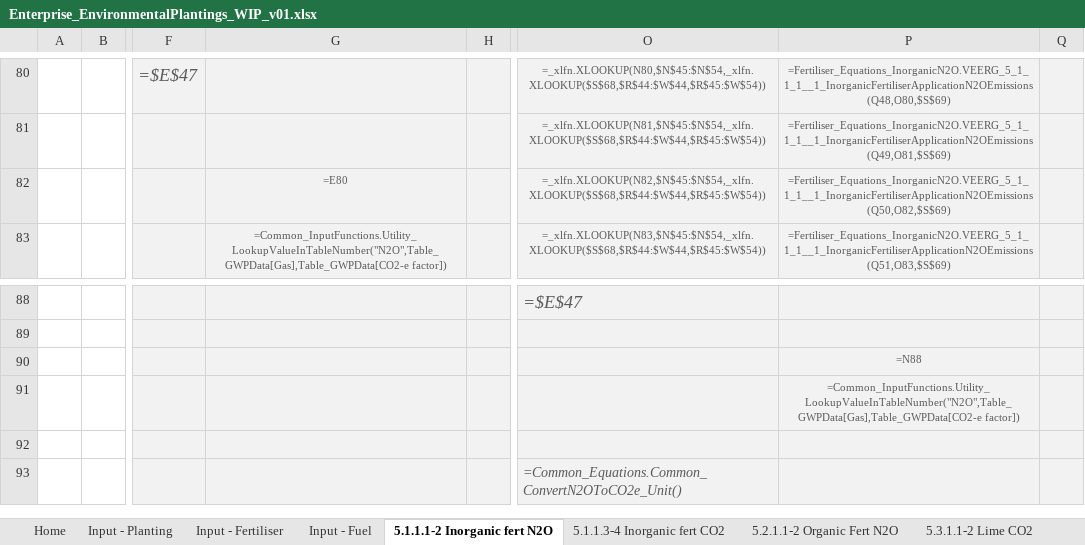
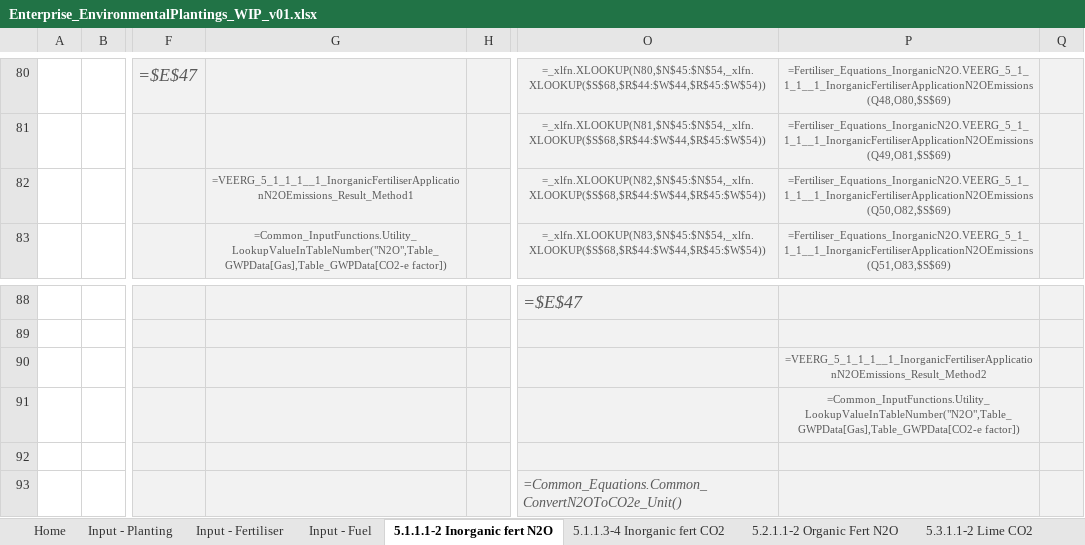
Before and after one commit to mrpaulkotz/GAF-VEERG-Functions, an Excel workbook: Excel/Enterprises/Enterprise_EnvironmentalPlantings_WIP_v01.xlsx, sheet 5.1.1.1-2 Inorganic fert N2O, drawn as a sheet; only a part is shown, gaps mark what is left out; values as stored, in another font and other column widths than the file's, no borders; formulas are shown in place of their values; charts and pictures not drawn; the diff names each change by its address in the sheet, - before the commit and + after, or states it on an @@ line.

Commit message:
excel error cleanup

```diff
--- a/Excel/Enterprises/Enterprise_EnvironmentalPlantings_WIP_v01.xlsx (sheet 5.1.1.1-2 Inorganic fert N2O)
+++ b/Excel/Enterprises/Enterprise_EnvironmentalPlantings_WIP_v01.xlsx (sheet 5.1.1.1-2 Inorganic fert N2O)
-G82: =E80
+G82: =VEERG_5_1_1_1__1_InorganicFertiliserApplicationN2OEmissions_Result_Method1
-P90: =N88
+P90: =VEERG_5_1_1_1__1_InorganicFertiliserApplicationN2OEmissions_Result_Method2
```
Also changed, not shown: sheet Input - Site, sheet 5.5.1.1-2 Leaching and runoff, sheet 5.4.1.1-4 Atmos deposition, sheet 5.2.1.1-2 Organic Fert N2O, sheet 5.1.1.3-4 Inorganic fert CO2, charts or pictures, Excel/Enterprises/Enterprise_CroppingGrains_Template_WIP_v01.xlsx, Excel/Enterprises/Enterprise_CroppingGrains_WIP_v01.xlsx, 5 other files.
